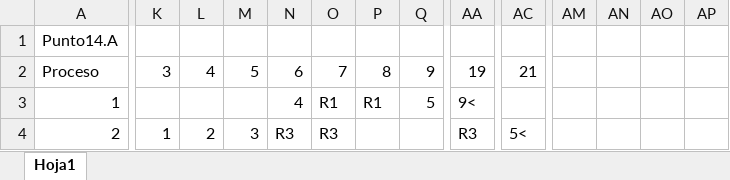
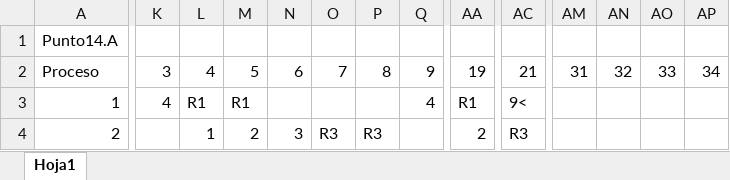
Before and after one commit to ezequielbaamonde/ISO_2025, an Excel workbook: TP2/Punto14.A.xlsx, sheet Hoja1, drawn as a sheet; only a part is shown, gaps mark what is left out; values as stored, in another font and other column widths than the file's, no cell formats; the diff covers the shown part only; the diff names each change by its address in the sheet, - before the commit and + after, or states it on an @@ line.

Commit message:
Avances, TP al punto 30 y CORRECCIŃ diagrama P14.A

```diff
--- a/TP2/Punto14.A.xlsx (sheet Hoja1)
+++ b/TP2/Punto14.A.xlsx (sheet Hoja1)
-AM2: (empty)
+AM2: 31
-AN2: (empty)
+AN2: 32
-AO2: (empty)
+AO2: 33
-AP2: (empty)
+AP2: 34
-K3: (empty)
+K3: 4
-L3: (empty)
+L3: R1
-M3: (empty)
+M3: R1
-N3: 4
+N3: (empty)
-O3: R1
+O3: (empty)
-P3: R1
+P3: (empty)
-Q3: 5
+Q3: 4
-AA3: 9<
+AA3: R1
-AC3: (empty)
+AC3: 9<
-K4: 1
+K4: (empty)
-L4: 2
+L4: 1
-M4: 3
+M4: 2
-N4: R3
+N4: 3
-P4: (empty)
+P4: R3
-AA4: R3
+AA4: 2
-AC4: 5<
+AC4: R3
```
Also changed, not shown: 1 added row, 1 removed row and 46 edited cells elsewhere in this sheet, cell formats, 5 other files.
